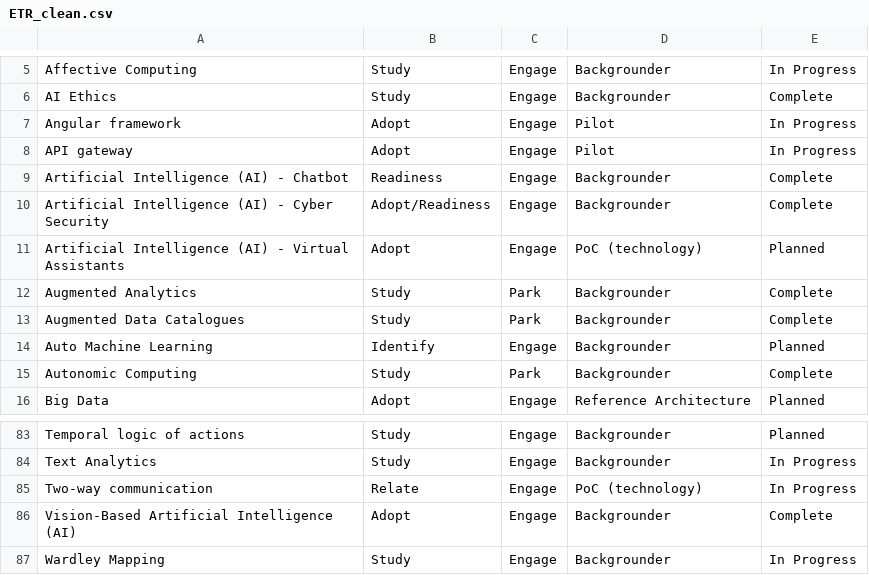
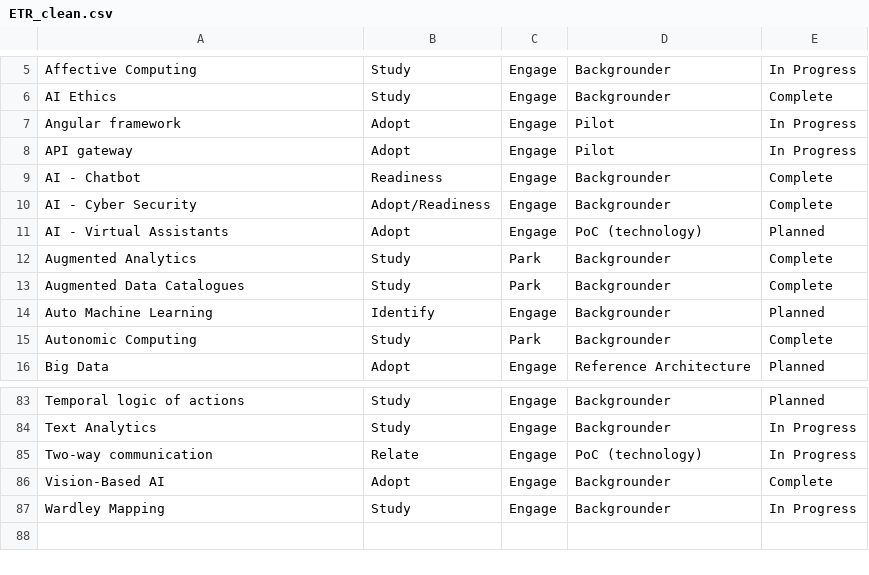
Before and after one commit to dg1223/technology-progress-radar, a CSV file: ETR_clean.csv, drawn as a sheet; only a part is shown, gaps mark what is left out.

```diff
--- a/ETR_clean.csv
+++ b/ETR_clean.csv
@@ -8,5 +8,5 @@ Angular framework,Adopt,Engage,Pilot,In Progress
 API gateway,Adopt,Engage,Pilot,In Progress
-Artificial Intelligence (AI) - Chatbot,Readiness,Engage,Backgrounder,Complete
-Artificial Intelligence (AI) - Cyber Security,Adopt/Readiness,Engage,Backgrounder,Complete
-Artificial Intelligence (AI) - Virtual Assistants,Adopt,Engage,PoC (technology),Planned
+AI - Chatbot,Readiness,Engage,Backgrounder,Complete
+AI - Cyber Security,Adopt/Readiness,Engage,Backgrounder,Complete
+AI - Virtual Assistants,Adopt,Engage,PoC (technology),Planned
 Augmented Analytics,Study,Park,Backgrounder,Complete
@@ -85,3 +85,3 @@ Text Analytics,Study,Engage,Backgrounder,In Progress
 Two-way communication,Relate,Engage,PoC (technology),In Progress
-Vision-Based  Artificial Intelligence (AI),Adopt,Engage,Backgrounder,Complete
+Vision-Based  AI,Adopt,Engage,Backgrounder,Complete
 Wardley Mapping,Study,Engage,Backgrounder,In Progress
```
Also changed, not shown: 1 other file.
